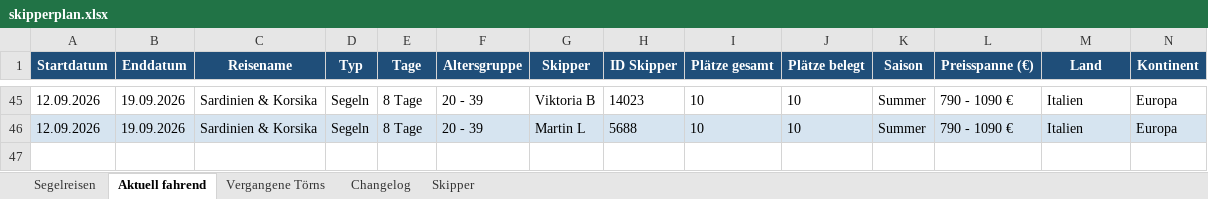
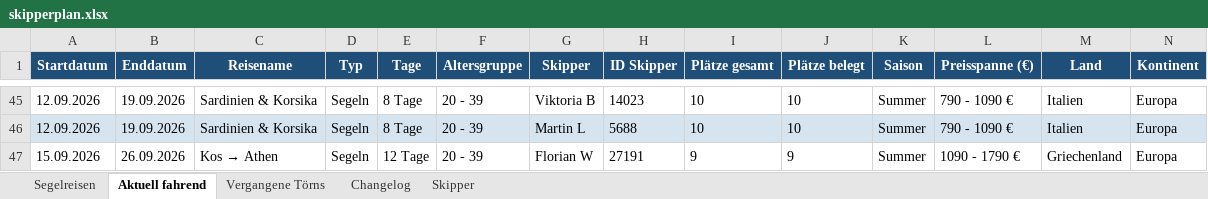
Before and after one commit to WolkeYachting/Skipperplan, an Excel workbook: skipperplan.xlsx, sheet Aktuell fahrend, drawn as a sheet; only a part is shown, gaps mark what is left out; values as stored, in another font and other column widths than the file's, no borders; rows hold the shown columns only; the diff names each change by its address in the sheet, - before the commit and + after, or states it on an @@ line.

```diff
--- a/skipperplan.xlsx (sheet Aktuell fahrend)
+++ b/skipperplan.xlsx (sheet Aktuell fahrend)
+row 47: 15.09.2026 | 26.09.2026 | Kos → Athen | Segeln | 12 Tage | 20 - 39 | Florian W | 27191 | 9 | 9 | Summer | 1090 - 1790 € | Griechenland | Europa
```
Also changed, not shown: sheet Segelreisen, sheet Changelog, sheet Skipper.
